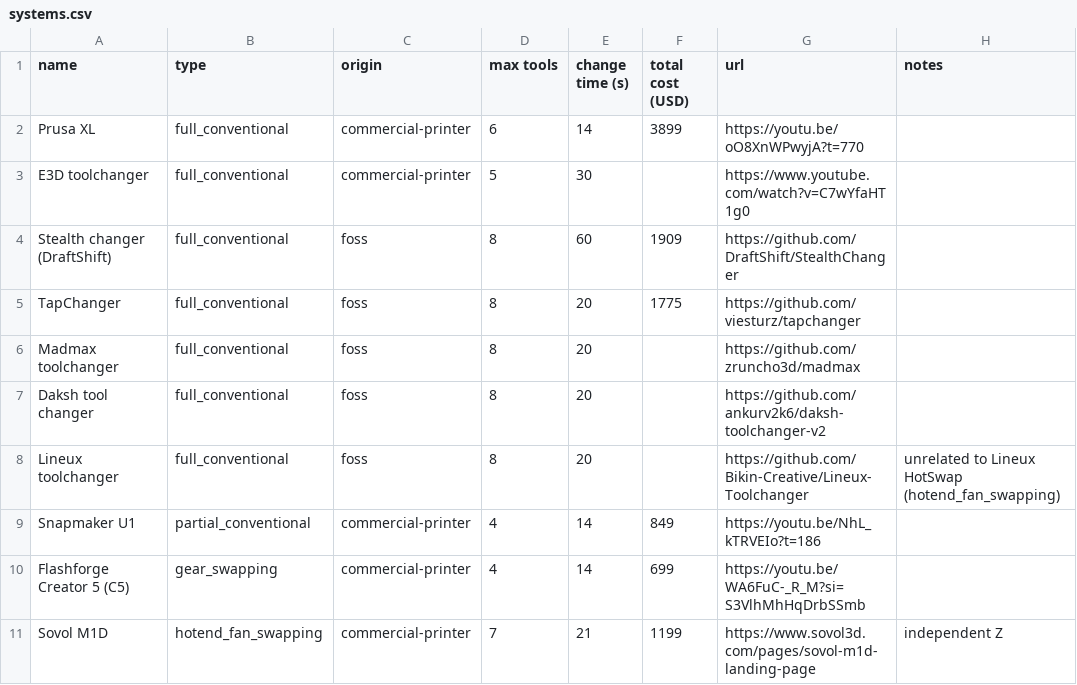
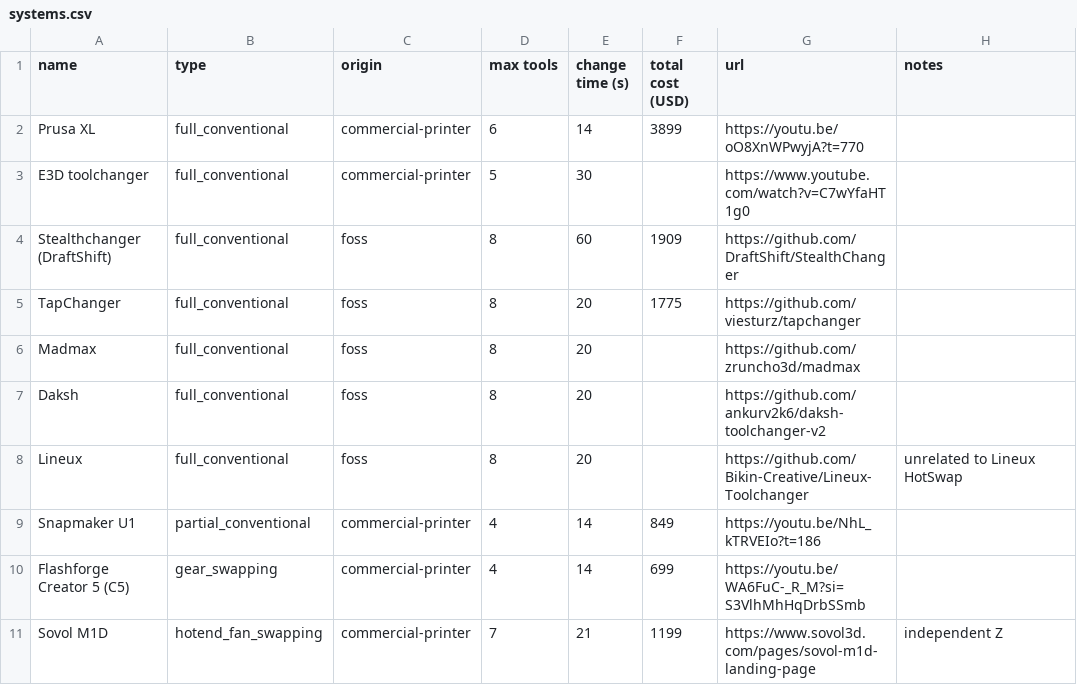
Before and after one commit to robertsamples/toolchanger-data, a CSV file: data/systems.csv, drawn as a sheet; only a part is shown; the diff covers the shown part only.

Commit message:
update tables

```diff
--- a/data/systems.csv
+++ b/data/systems.csv
@@ -3,7 +3,7 @@ Prusa XL,full_conventional,commercial-printer,6,14,3899,https://youtu.be/oO8XnWP
 E3D toolchanger,full_conventional,commercial-printer,5,30,,https://www.youtube.com/watch?v=C7wYfaHT1g0,
-Stealth changer (DraftShift),full_conventional,foss,8,60,1909,https://github.com/DraftShift/StealthChanger,
+Stealthchanger (DraftShift),full_conventional,foss,8,60,1909,https://github.com/DraftShift/StealthChanger,
 TapChanger,full_conventional,foss,8,20,1775,https://github.com/viesturz/tapchanger,
-Madmax toolchanger,full_conventional,foss,8,20,,https://github.com/zruncho3d/madmax,
-Daksh tool changer,full_conventional,foss,8,20,,https://github.com/ankurv2k6/daksh-toolchanger-v2,
-Lineux toolchanger,full_conventional,foss,8,20,,https://github.com/Bikin-Creative/Lineux-Toolchanger,unrelated to Lineux HotSwap (hotend_fan_swapping)
+Madmax,full_conventional,foss,8,20,,https://github.com/zruncho3d/madmax,
+Daksh,full_conventional,foss,8,20,,https://github.com/ankurv2k6/daksh-toolchanger-v2,
+Lineux,full_conventional,foss,8,20,,https://github.com/Bikin-Creative/Lineux-Toolchanger,unrelated to Lineux HotSwap
 Snapmaker U1,partial_conventional,commercial-printer,4,14,849,https://youtu.be/NhL_kTRVEIo?t=186,
```
Also changed, not shown: 10 edited cells elsewhere in this file, 13 other files.
